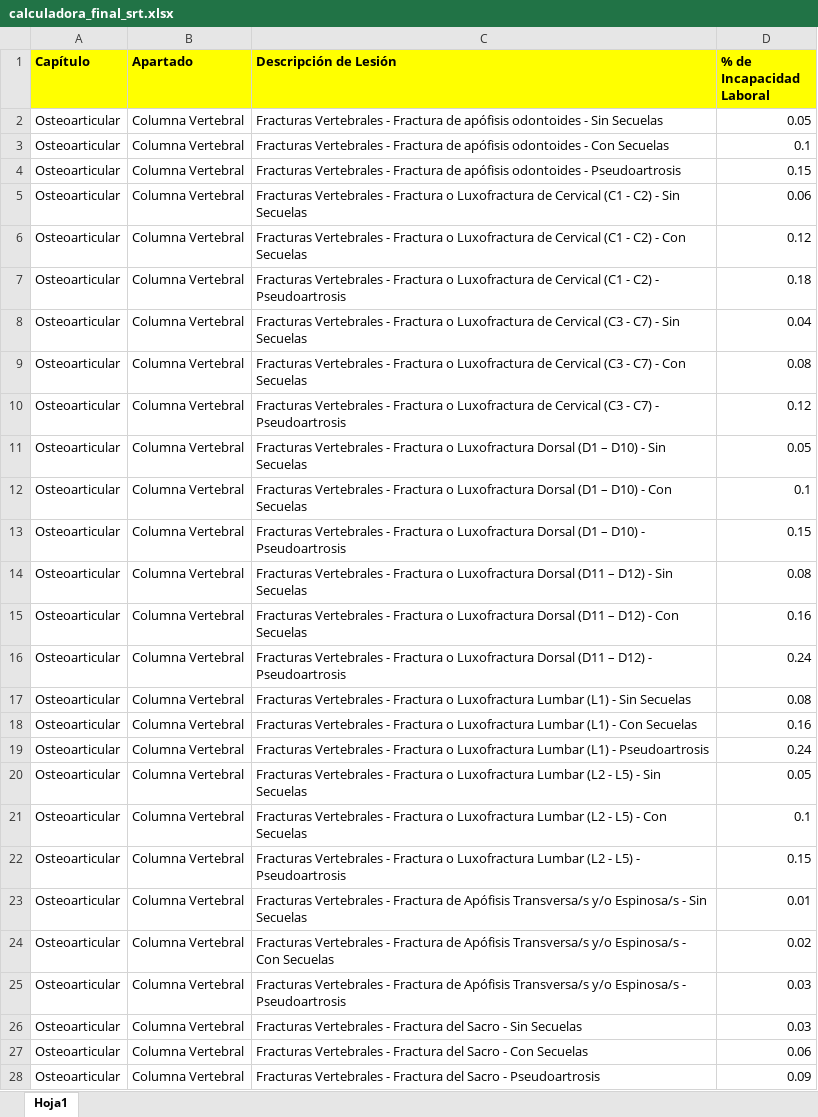
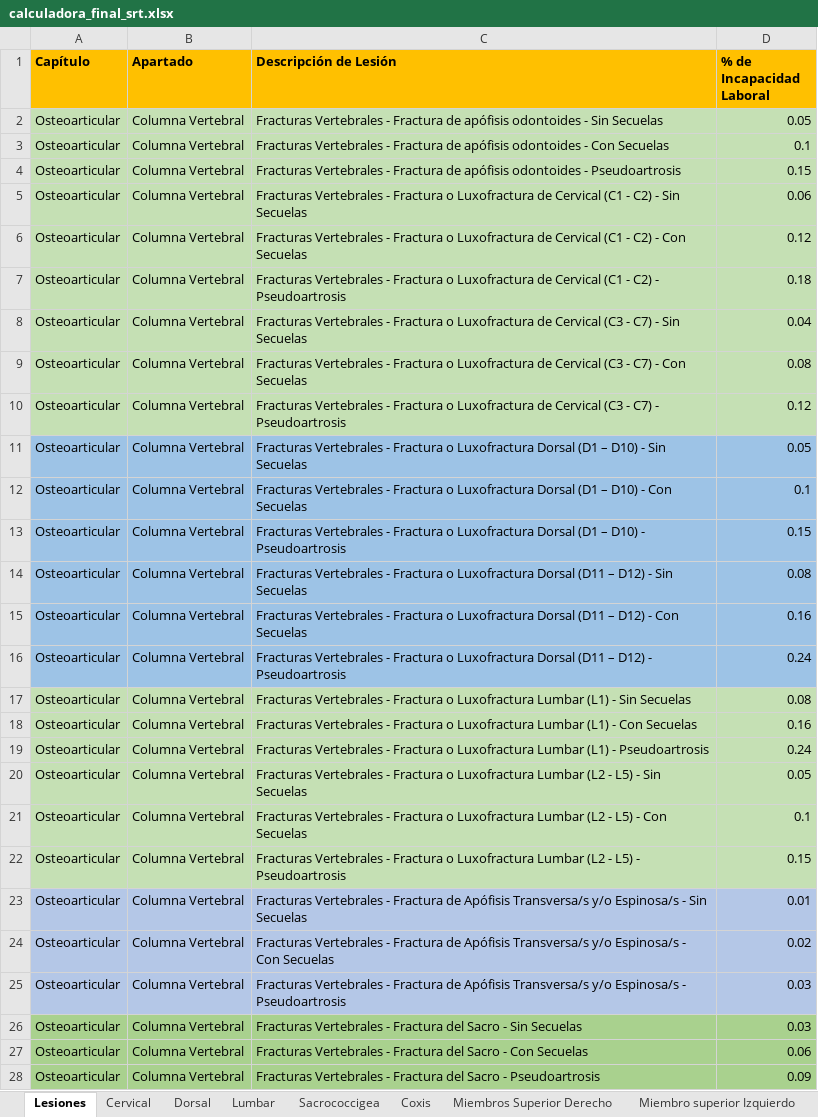
Before and after one commit to ada04091971-dev/CALCULADORA-SRT, an Excel workbook: calculadora_final_srt.xlsx, sheet Lesiones, drawn as a sheet; only a part is shown; values as stored, in another font and other column widths than the file's, no borders; the diff covers the shown part only; the diff names each change by its address in the sheet, - before the commit and + after, or states it on an @@ line.

```diff
--- a/calculadora_final_srt.xlsx (sheet Lesiones)
+++ b/calculadora_final_srt.xlsx (sheet Lesiones)
-sheet tab: Hoja1
+sheet tab: Lesiones
+sheet tab: Cervical
+sheet tab: Dorsal
+sheet tab: Lumbar
+sheet tab: Sacrococcigea
+sheet tab: Coxis
+sheet tab: Miembros Superior Derecho
+sheet tab: Miembro superior Izquierdo
-A1:D1 fill: #FFFF00
+A1:D1 fill: #FFC000
-A2:D10 fill: none
+A2:D10 fill: #C5E0B4
-A11:D16 fill: none
+A11:D16 fill: #9DC3E6
-A17:D22 fill: none
+A17:D22 fill: #C5E0B4
-A23:D25 fill: none
+A23:D25 fill: #B4C7E7
-A26:D28 fill: none
+A26:D28 fill: #A9D18E
```
Also changed, not shown: cell formats elsewhere in this sheet, other sheet tabs, 1 other file.
